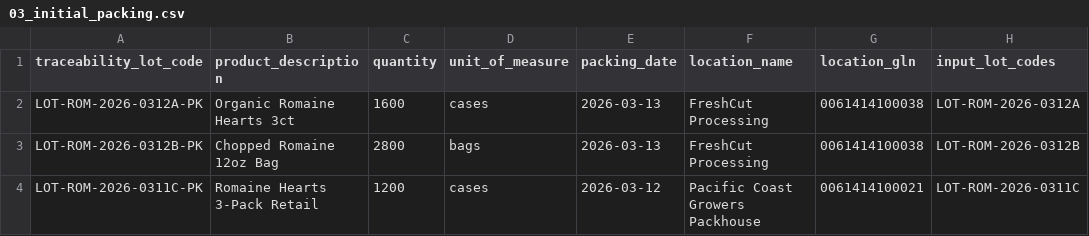
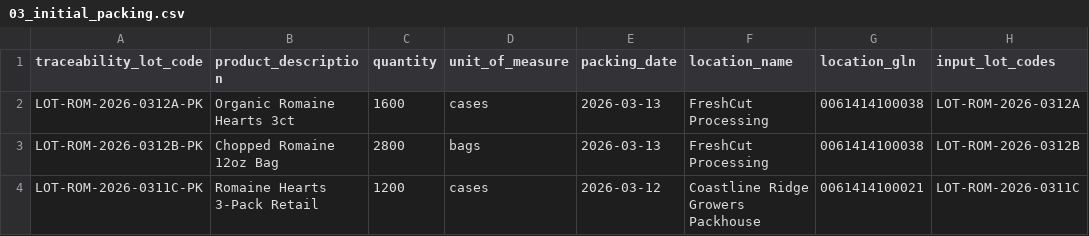
Before and after one commit to regengine/RegEngine, a CSV file: sample_data/03_initial_packing.csv, drawn as a sheet; only a part is shown; the diff names each change by its address in the sheet, - before the commit and + after, or states it on an @@ line.

```diff
--- a/sample_data/03_initial_packing.csv
+++ b/sample_data/03_initial_packing.csv
-F4 (location_name): Pacific Coast Growers Packhouse
+F4 (location_name): Coastline Ridge Growers Packhouse
```
Also changed, not shown: sample_data/01_harvesting.csv, sample_data/02_cooling.csv, 10 other files.
